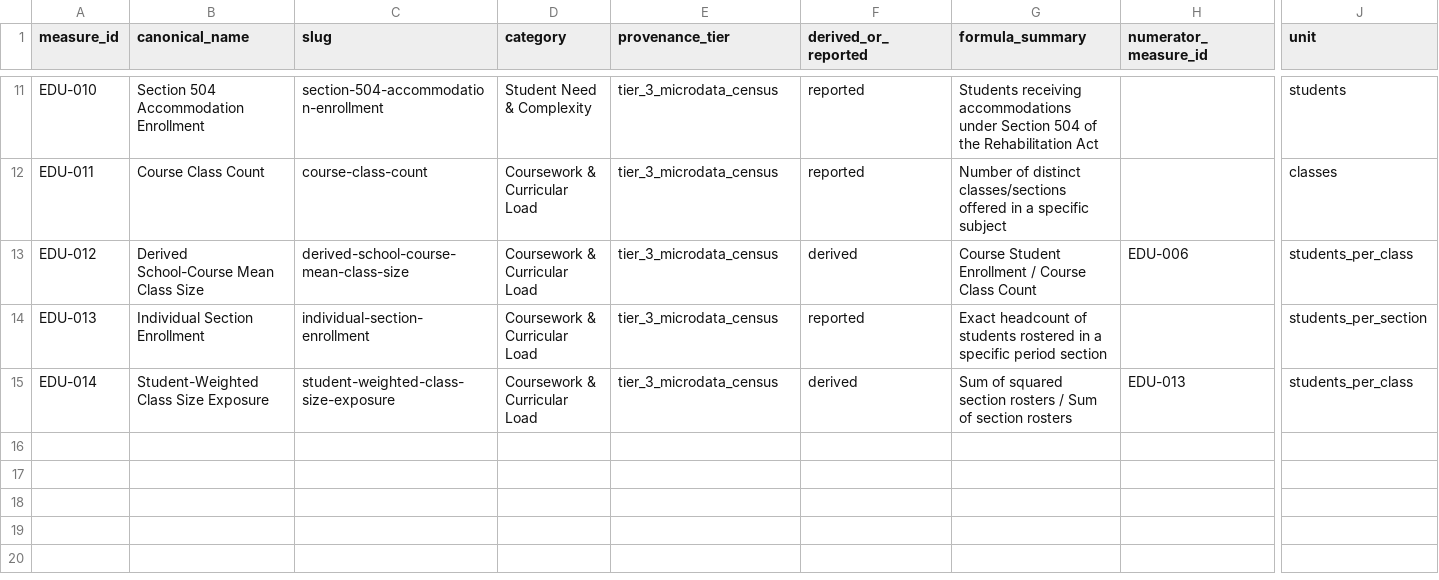
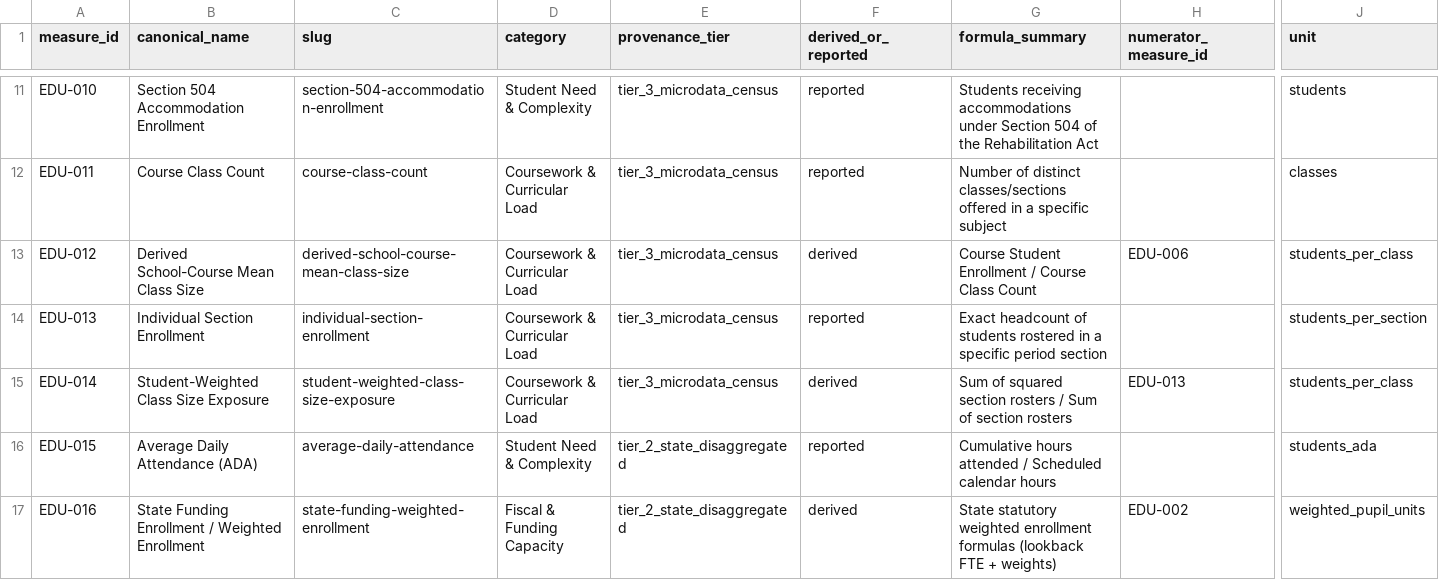
Before and after one commit to admiralorbiter/computational-sketchbook, a CSV file: 2026/2026-09-26-education-data-observatory/registry/measures.csv, drawn as a sheet; only a part is shown, gaps mark what is left out; rows hold the shown columns only; the diff names each change by its address in the sheet, - before the commit and + after, or states it on an @@ line.

```diff
--- a/2026/2026-09-26-education-data-observatory/registry/measures.csv
+++ b/2026/2026-09-26-education-data-observatory/registry/measures.csv
+row 16: EDU-015 | Average Daily Attendance (ADA) | average-daily-attendance | Student Need & Complexity | tier_2_state_disaggregated | reported | Cumulative hours attended / Scheduled calendar hours |  | students_ada
+row 17: EDU-016 | State Funding Enrollment / Weighted Enrollment | state-funding-weighted-enrollment | Fiscal & Funding Capacity | tier_2_state_disaggregated | derived | State statutory weighted enrollment formulas (lookback FTE + weights) | EDU-002 | weighted_pupil_units
```
Also changed, not shown: 2026/2026-09-26-education-data-observatory/registry/operationalizations.csv, 2026/2026-09-26-education-data-observatory/registry/relationships.csv, 10 other files.
